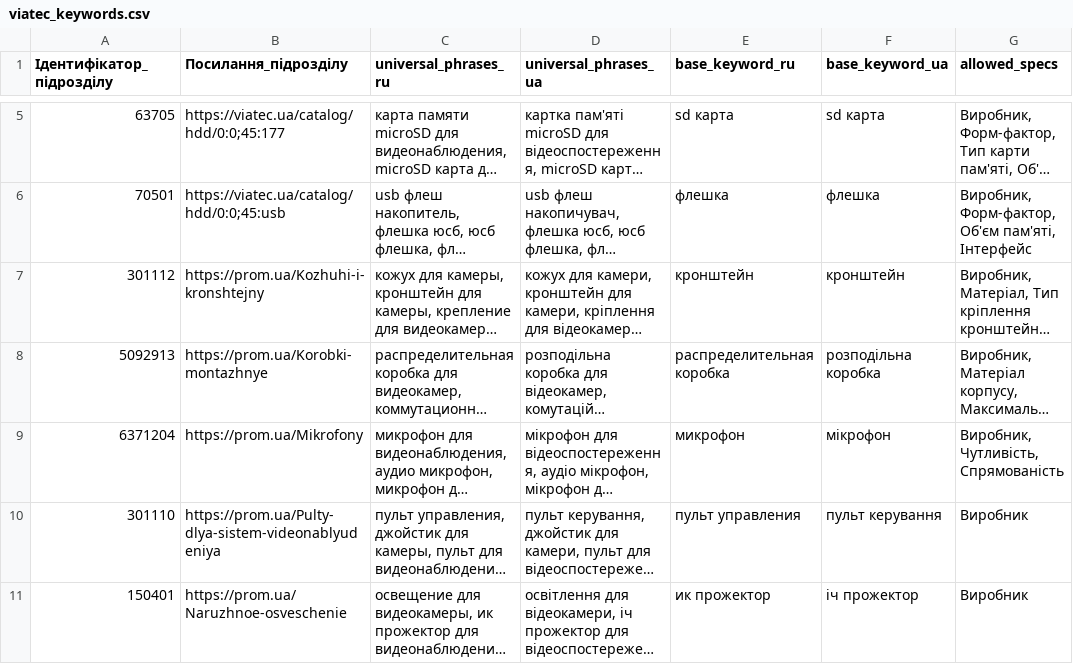
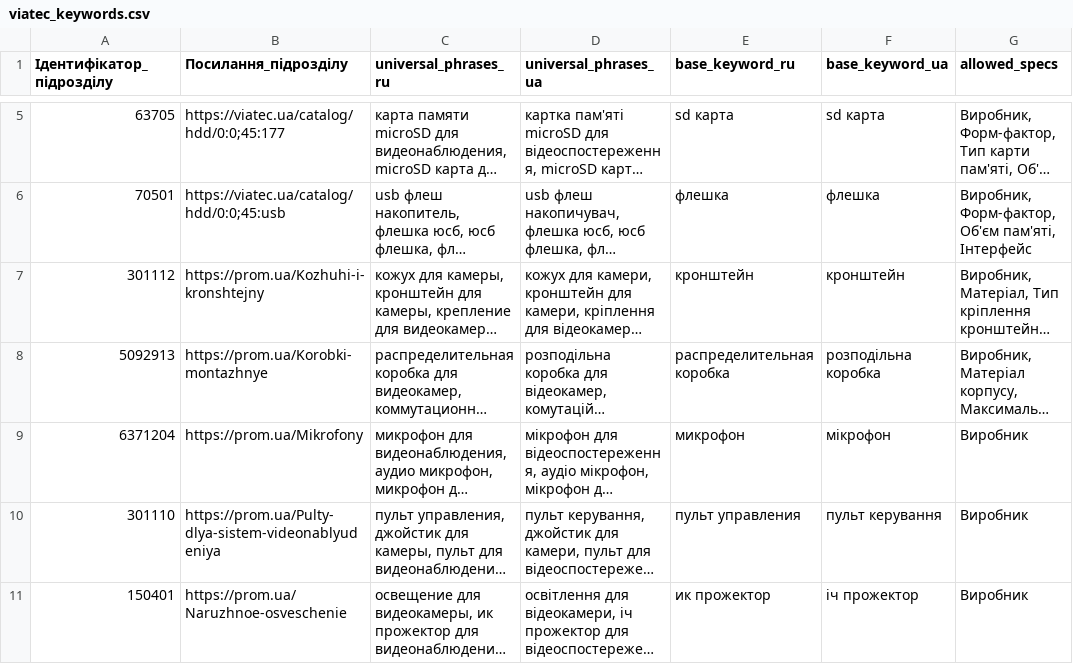
Before and after one commit to oniks98/scrapy-suppliers, a CSV file: data/viatec/viatec_keywords.csv, drawn as a sheet; only a part is shown, gaps mark what is left out; long unchanged cells end in …; the diff covers the shown part only; the diff names each change by its address in the sheet, - before the commit and + after, or states it on an @@ line.

```diff
--- a/data/viatec/viatec_keywords.csv
+++ b/data/viatec/viatec_keywords.csv
-G9 (allowed_specs): Виробник, Чутливість, Спрямованість
+G9 (allowed_specs): Виробник
```
Also changed, not shown: 2 added rows and 3 edited cells elsewhere in this file, data/viatec/viatec_category_dealer.csv, data/viatec/viatec_mapping_rules.csv, 5 other files.
